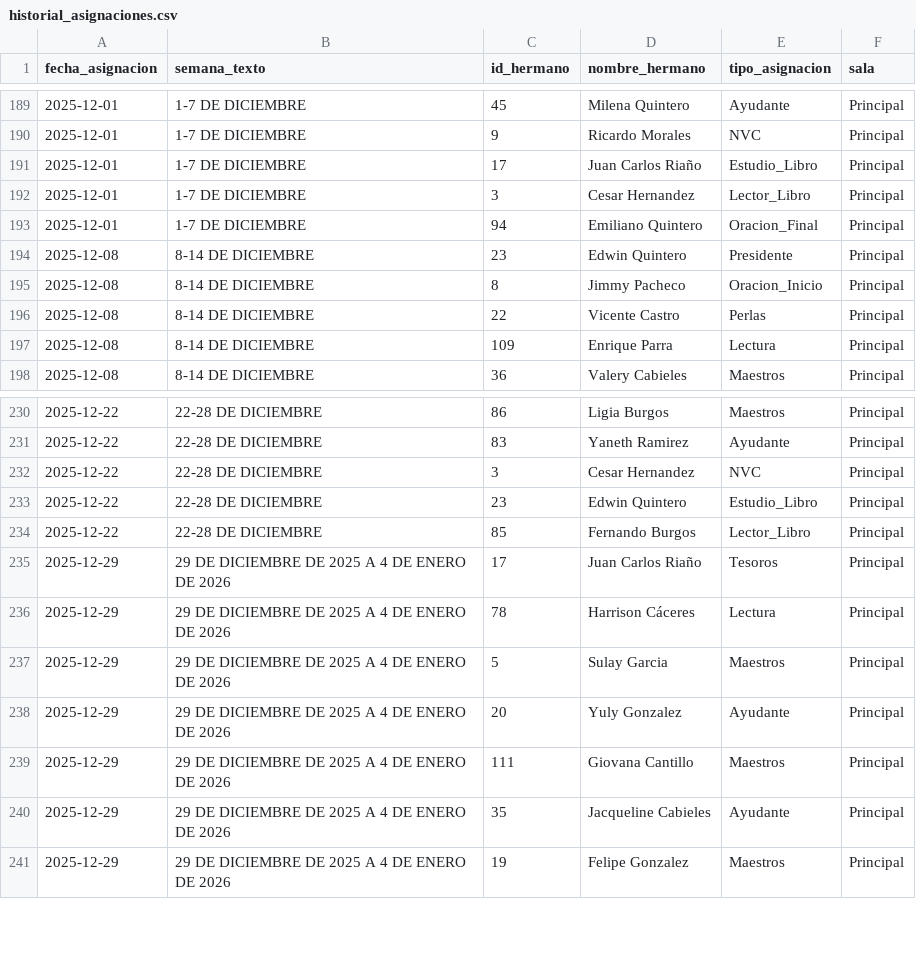
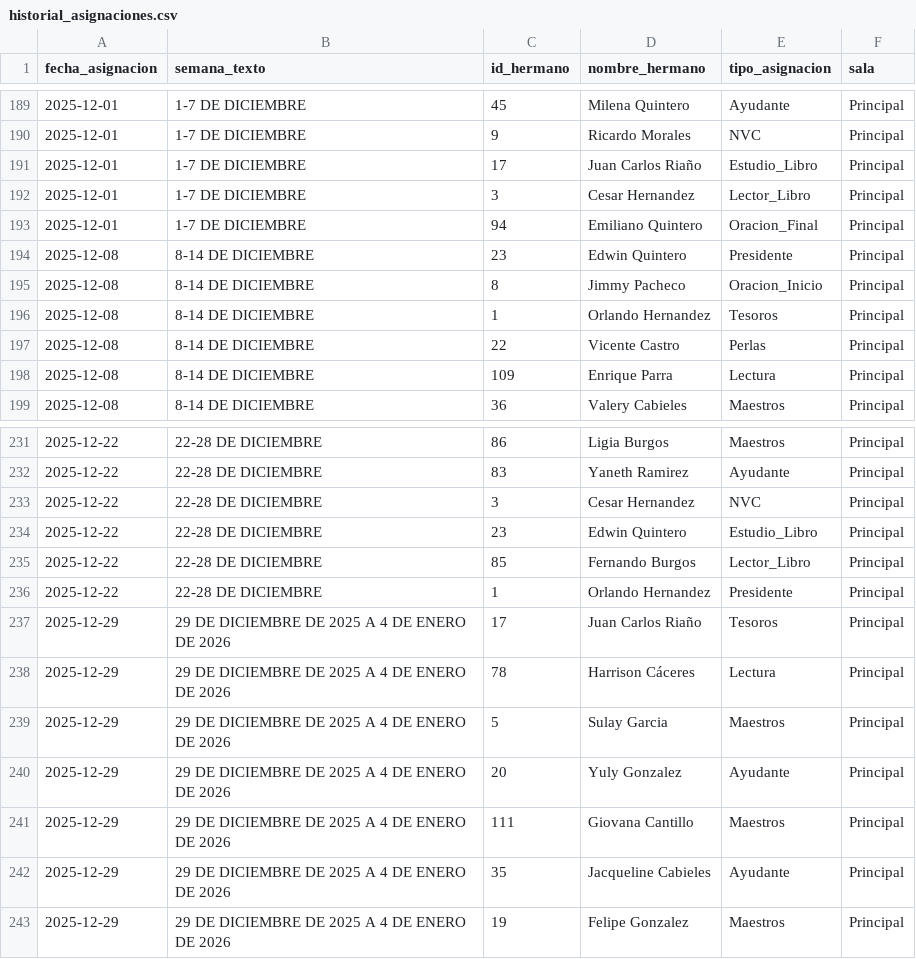
Before and after one commit to LeoQuintero/programador-VMC, a CSV file: historial_asignaciones.csv, drawn as a sheet; only a part is shown, gaps mark what is left out; the diff names each change by its address in the sheet, - before the commit and + after, or states it on an @@ line.

Commit message:
🚀 Update Fase 2 v2.2: Nuevo Generador de Asignaciones con Motor Híbrido y soporte de Ausencias.; CAMBIO DE ROL: Se renombró la lógica de generación automática a 'FASE 2 v2.2: Generador de Asignaciones'.

```diff
--- a/historial_asignaciones.csv
+++ b/historial_asignaciones.csv
+row 196: 2025-12-08 | 8-14 DE DICIEMBRE | 1 | Orlando Hernandez | Tesoros | Principal
+row 236: 2025-12-22 | 22-28 DE DICIEMBRE | 1 | Orlando Hernandez | Presidente | Principal
```
Also changed, not shown: 3 other files.
